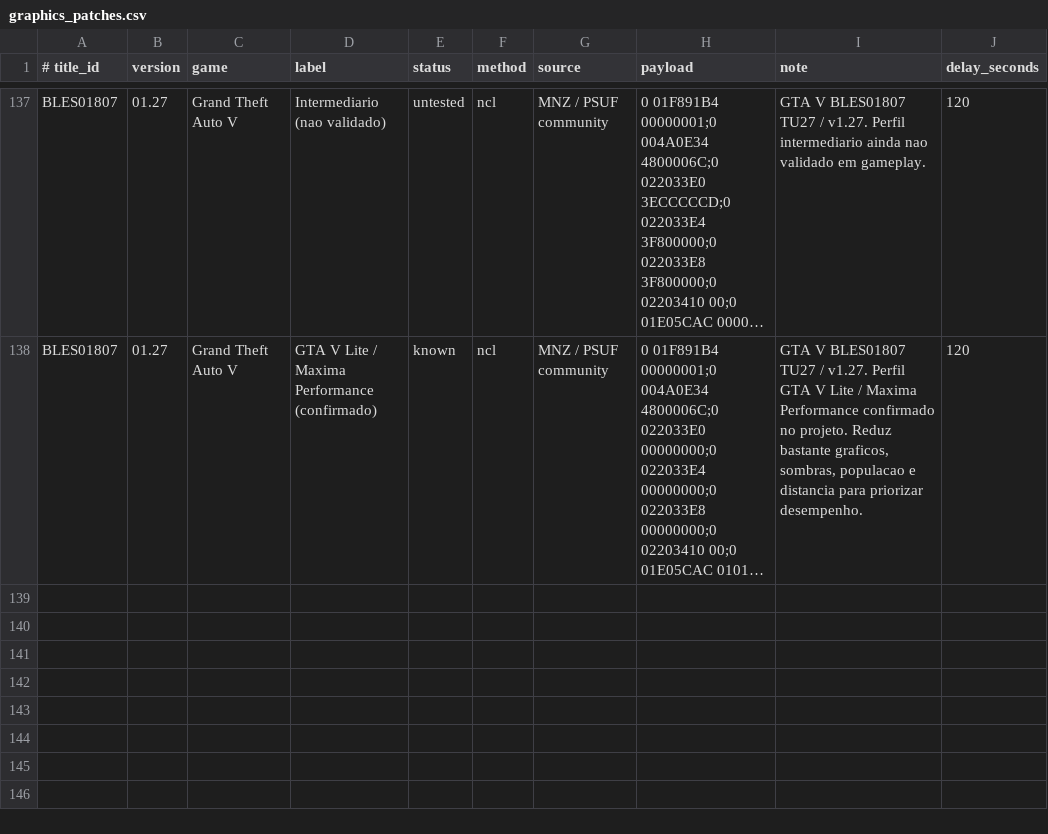
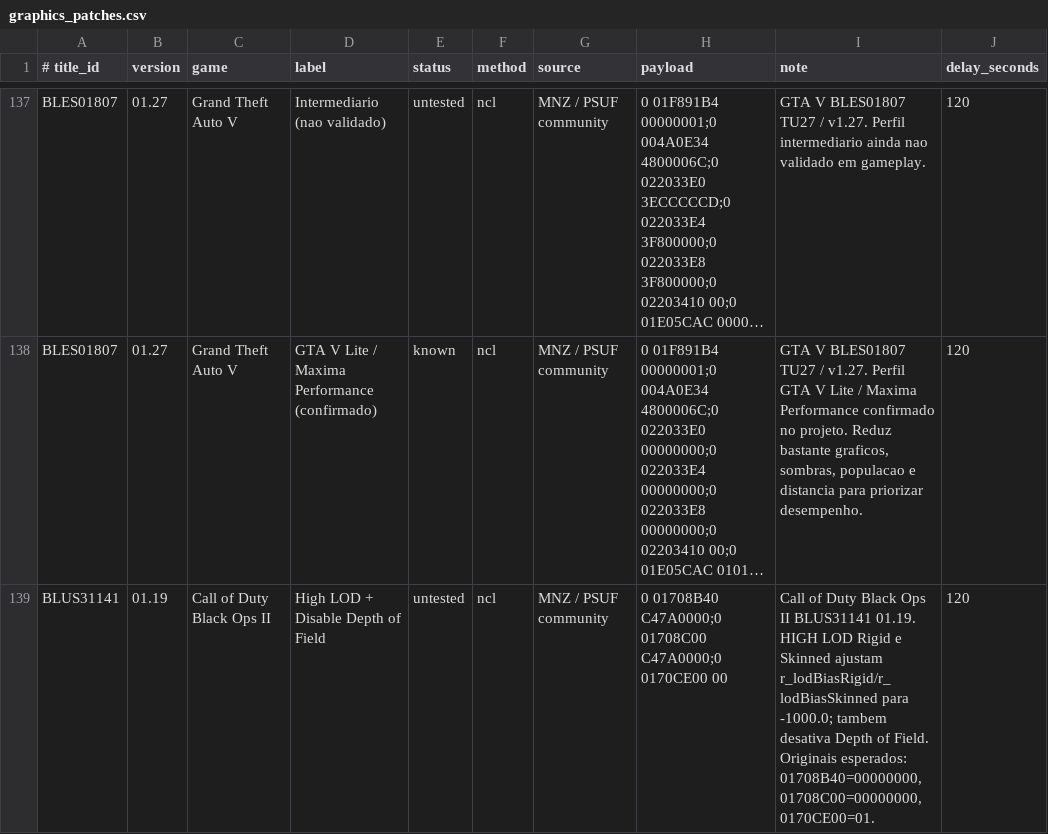
Before and after one commit to RafJaeger/psuf-ps3, a CSV file: release/USRDIR/graphics_patches.csv, drawn as a sheet; only a part is shown, gaps mark what is left out; long unchanged cells end in …; the diff names each change by its address in the sheet, - before the commit and + after, or states it on an @@ line.

```diff
--- a/release/USRDIR/graphics_patches.csv
+++ b/release/USRDIR/graphics_patches.csv
+row 139: BLUS31141 | 01.19 | Call of Duty Black Ops II | High LOD + Disable Depth of Field | untested | ncl | MNZ / PSUF community | 0 01708B40 C47A0000;0 01708C00 C47A0000;0 0170CE00 00 | Call of Duty Black Ops II BLUS31141 01.19. HIGH LOD Rigid e Skinned ajustam r_lodBiasRigid/r_lodBiasSkinned para -1000.0; tambem desativa Depth of Field. Originais esperados: 01708B40=00000000, 01708C00=00000000, 0170CE00=01. | 120
```
Also changed, not shown: release/USRDIR/patches.csv, tools/manual_patch_overrides.csv, 2 other files.
